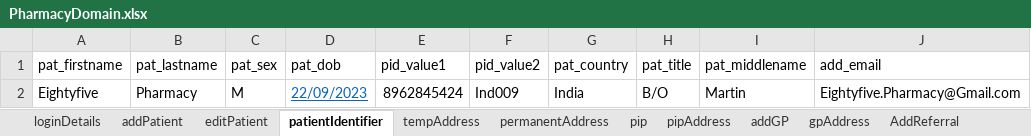
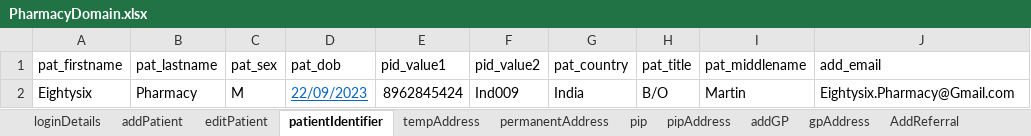
Before and after one commit to manojvyavahare27/C4Automation, an Excel workbook: ExcelFiles/PharmacyDomain.xlsx, sheet patientIdentifier, drawn as a sheet; values as stored, in another font and other column widths than the file's, no borders; the diff names each change by its address in the sheet, - before the commit and + after, or states it on an @@ line.

```diff
--- a/ExcelFiles/PharmacyDomain.xlsx (sheet patientIdentifier)
+++ b/ExcelFiles/PharmacyDomain.xlsx (sheet patientIdentifier)
-A2 (pat_firstname): Eightyfive
+A2 (pat_firstname): Eightysix
-J2 (add_email): Eightyfive.Pharmacy@Gmail.com
+J2 (add_email): Eightysix.Pharmacy@Gmail.com
```
Also changed, not shown: sheet addPatient, sheet patDetails, sheet editPatient, ExcelFiles/StockDomain.xlsx, ExcelFiles/UserDomain.xlsx, 10 other files.
